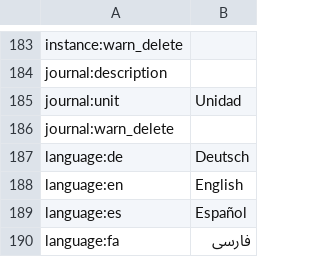
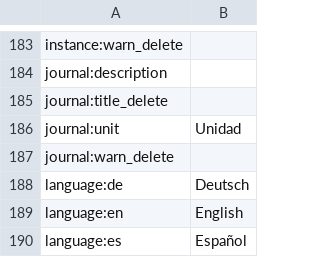
Before and after one commit to reef-pi/reef-pi, a CSV file: front-end/assets/translations/es.csv, drawn as a sheet; only a part is shown, gaps mark what is left out; the shorter side is filled out with more unchanged rows.

```diff
--- a/front-end/assets/translations/es.csv
+++ b/front-end/assets/translations/es.csv
@@ -184,2 +184,3 @@ instance:warn_delete,
 journal:description,
+journal:title_delete,
 journal:unit,Unidad
```
Also changed, not shown: front-end/assets/translations/de.csv, front-end/assets/translations/en.csv, 12 other files.
